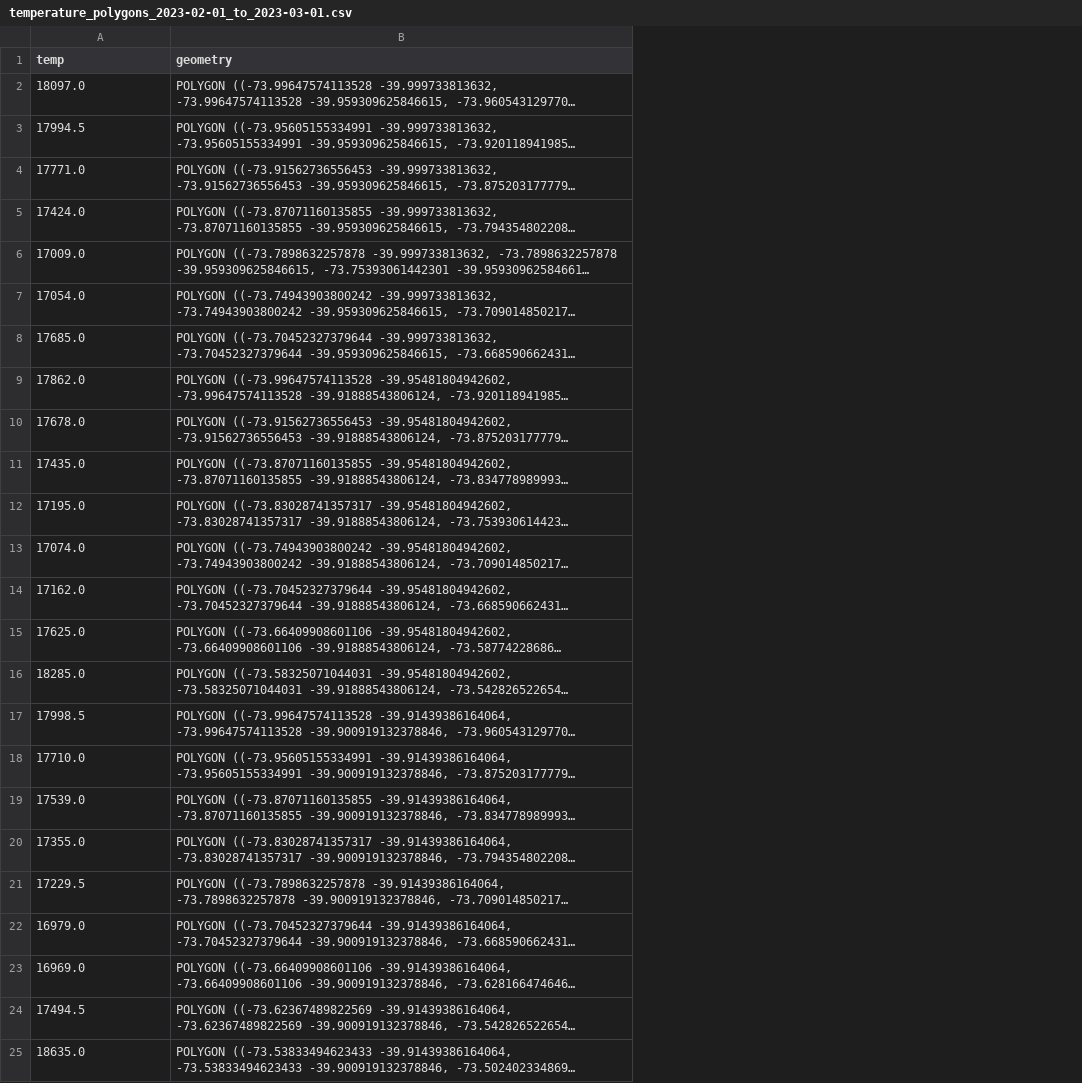
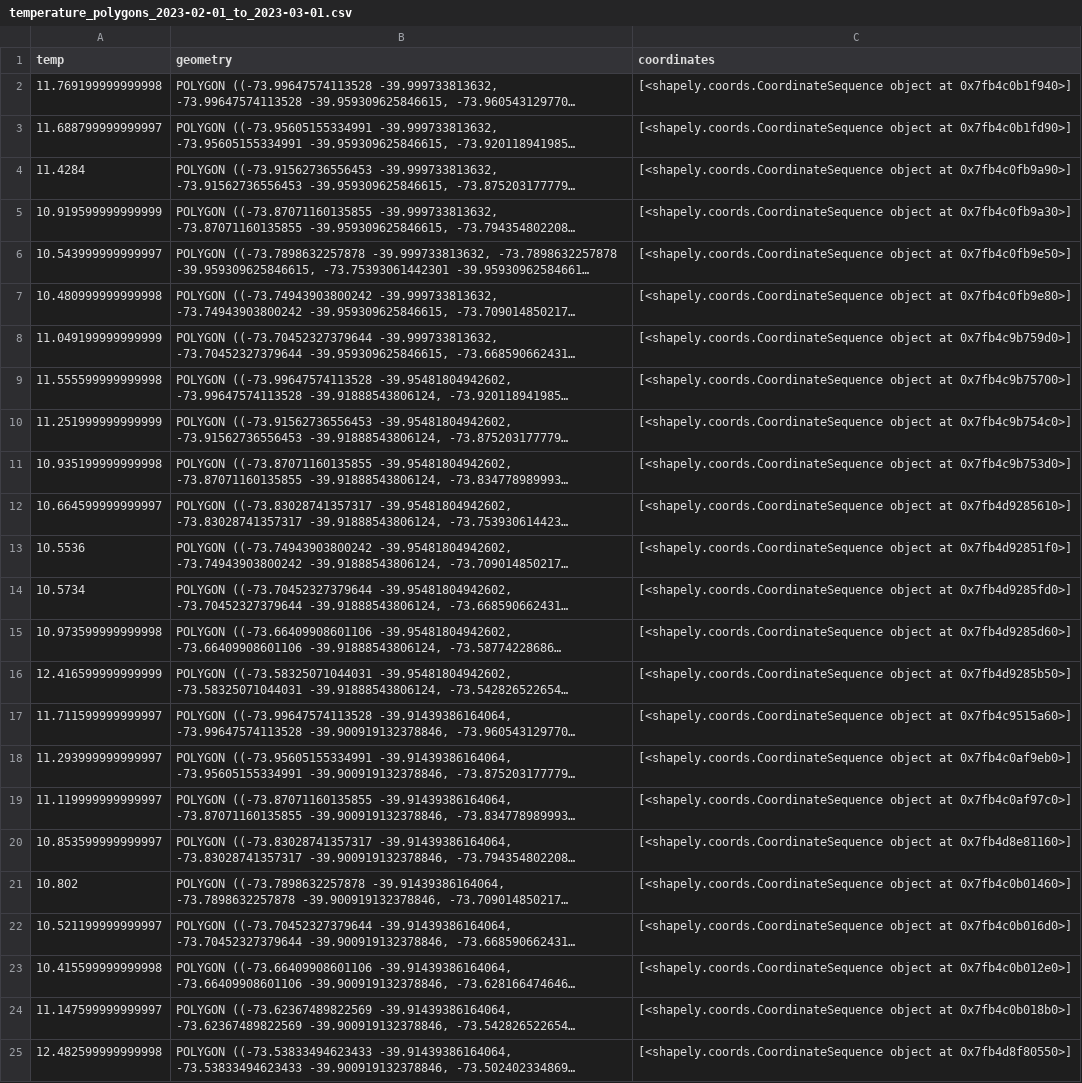
Before and after one commit to pipesalas/avistamiento_ballenas, a CSV file: data/temperature_polygons_2023-02-01_to_2023-03-01.csv, drawn as a sheet; long unchanged cells end in …; the diff names each change by its address in the sheet, - before the commit and + after, or states it on an @@ line.

```diff
--- a/data/temperature_polygons_2023-02-01_to_2023-03-01.csv
+++ b/data/temperature_polygons_2023-02-01_to_2023-03-01.csv
+column C (coordinates), rows 2-25: [<shapely.coords.CoordinateSequence object at 0x7fb4c0b1f940>] | [<shapely.coords.CoordinateSequence object at 0x7fb4c0b1fd90>] | [<shapely.coords.CoordinateSequence object at 0x7fb4c0fb9a90>] | [<shapely.coords.CoordinateSequence object at 0x7fb4c0fb9a30>] | [<shapely.coords.CoordinateSequence object at 0x7fb4c0fb9e50>] | [<shapely.coords.CoordinateSequence object at 0x7fb4c0fb9e80>] | [<shapely.coords.CoordinateSequence object at 0x7fb4c9b759d0>] | [<shapely.coords.CoordinateSequence object at 0x7fb4c9b75700>] | [<shapely.coords.CoordinateSequence object at 0x7fb4c9b754c0>] | [<shapely.coords.CoordinateSequence object at 0x7fb4c9b753d0>] | [<shapely.coords.CoordinateSequence object at 0x7fb4d9285610>] | [<shapely.coords.CoordinateSequence object at 0x7fb4d92851f0>] | [<shapely.coords.CoordinateSequence object at 0x7fb4d9285fd0>] | [<shapely.coords.CoordinateSequence object at 0x7fb4d9285d60>] | [<shapely.coords.CoordinateSequence object at 0x7fb4d9285b50>] | [<shapely.coords.CoordinateSequence object at 0x7fb4c9515a60>] | [<shapely.coords.CoordinateSequence object at 0x7fb4c0af9eb0>] | [<shapely.coords.CoordinateSequence object at 0x7fb4c0af97c0>] | [<shapely.coords.CoordinateSequence object at 0x7fb4d8e81160>] | [<shapely.coords.CoordinateSequence object at 0x7fb4c0b01460>] | [<shapely.coords.CoordinateSequence object at 0x7fb4c0b016d0>] | [<shapely.coords.CoordinateSequence object at 0x7fb4c0b012e0>] | [<shapely.coords.CoordinateSequence object at 0x7fb4c0b018b0>] | [<shapely.coords.CoordinateSequence object at 0x7fb4d8f80550>]
-A2 (temp): 18097.0
+A2 (temp): 11.769199999999998
-A3 (temp): 17994.5
+A3 (temp): 11.688799999999997
-A4 (temp): 17771.0
+A4 (temp): 11.4284
-A5 (temp): 17424.0
+A5 (temp): 10.919599999999999
-A6 (temp): 17009.0
+A6 (temp): 10.543999999999997
-A7 (temp): 17054.0
+A7 (temp): 10.480999999999998
-A8 (temp): 17685.0
+A8 (temp): 11.049199999999999
-A9 (temp): 17862.0
+A9 (temp): 11.555599999999998
-A10 (temp): 17678.0
+A10 (temp): 11.251999999999999
-A11 (temp): 17435.0
+A11 (temp): 10.935199999999998
-A12 (temp): 17195.0
+A12 (temp): 10.664599999999997
-A13 (temp): 17074.0
+A13 (temp): 10.5536
-A14 (temp): 17162.0
+A14 (temp): 10.5734
-A15 (temp): 17625.0
+A15 (temp): 10.973599999999998
-A16 (temp): 18285.0
+A16 (temp): 12.416599999999999
-A17 (temp): 17998.5
+A17 (temp): 11.711599999999997
-A18 (temp): 17710.0
+A18 (temp): 11.293999999999997
-A19 (temp): 17539.0
+A19 (temp): 11.119999999999997
-A20 (temp): 17355.0
+A20 (temp): 10.853599999999997
-A21 (temp): 17229.5
+A21 (temp): 10.802
-A22 (temp): 16979.0
+A22 (temp): 10.521199999999997
-A23 (temp): 16969.0
+A23 (temp): 10.415599999999998
-A24 (temp): 17494.5
+A24 (temp): 11.147599999999997
-A25 (temp): 18635.0
+A25 (temp): 12.482599999999998
```
Also changed, not shown: data/chlorophyll_polygons_2023-01-01_to_2023-02-01.csv, data/chlorophyll_polygons_2023-02-01_to_2023-03-01.csv, 13 other files.
